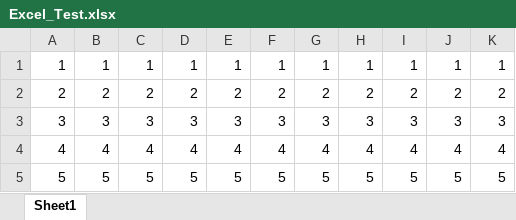
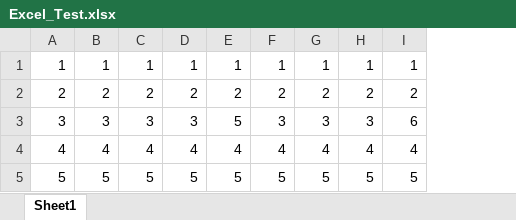
Before and after one commit to pazulam/004251-NBK_112016, an Excel workbook: Testing/20170906/Excel_Test.xlsx, sheet Sheet1, drawn as a sheet; values as stored, in another font and other column widths than the file's, no borders; the diff names each change by its address in the sheet, - before the commit and + after, or states it on an @@ line.

```diff
--- a/Testing/20170906/Excel_Test.xlsx (sheet Sheet1)
+++ b/Testing/20170906/Excel_Test.xlsx (sheet Sheet1)
-column J, rows 1-5: 1 | 2 | 3 | 4 | 5
-column K, rows 1-5: 1 | 2 | 3 | 4 | 5
-E3: 3
+E3: 5
-I3: 3
+I3: 6
```
Also changed, not shown: 5 other files.
